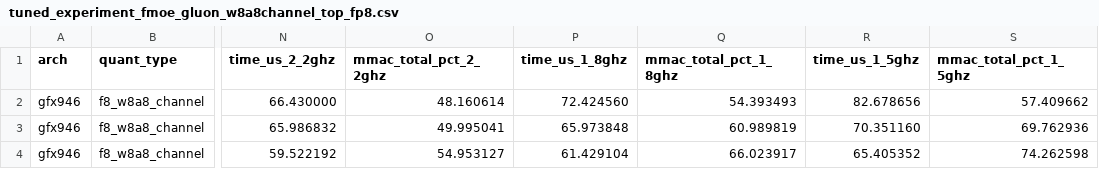
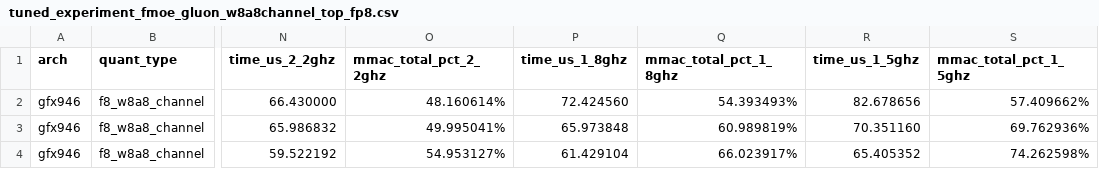
Before and after one commit to zhenxin8916/BoltOPs, a CSV file: boltops/fused_moe/gluon/tuned_experiment_fmoe_gluon_w8a8channel_top_fp8.csv, drawn as a sheet; only a part is shown, gaps mark what is left out; the diff names each change by its address in the sheet, - before the commit and + after, or states it on an @@ line.

Commit message:
docs(moe): format CSV MMAC utilization as percentages

```diff
--- a/boltops/fused_moe/gluon/tuned_experiment_fmoe_gluon_w8a8channel_top_fp8.csv
+++ b/boltops/fused_moe/gluon/tuned_experiment_fmoe_gluon_w8a8channel_top_fp8.csv
-O2 (mmac_total_pct_2_2ghz): 48.160614
+O2 (mmac_total_pct_2_2ghz): 48.160614%
-Q2 (mmac_total_pct_1_8ghz): 54.393493
+Q2 (mmac_total_pct_1_8ghz): 54.393493%
-S2 (mmac_total_pct_1_5ghz): 57.409662
+S2 (mmac_total_pct_1_5ghz): 57.409662%
-O3 (mmac_total_pct_2_2ghz): 49.995041
+O3 (mmac_total_pct_2_2ghz): 49.995041%
-Q3 (mmac_total_pct_1_8ghz): 60.989819
+Q3 (mmac_total_pct_1_8ghz): 60.989819%
-S3 (mmac_total_pct_1_5ghz): 69.762936
+S3 (mmac_total_pct_1_5ghz): 69.762936%
-O4 (mmac_total_pct_2_2ghz): 54.953127
+O4 (mmac_total_pct_2_2ghz): 54.953127%
-Q4 (mmac_total_pct_1_8ghz): 66.023917
+Q4 (mmac_total_pct_1_8ghz): 66.023917%
-S4 (mmac_total_pct_1_5ghz): 74.262598
+S4 (mmac_total_pct_1_5ghz): 74.262598%
```
Also changed, not shown: boltops/fused_moe/gluon/tuned_experiment_fmoe_gluon_w8a8channel_bottom.csv, boltops/fused_moe/gluon/tuned_experiment_fmoe_gluon_w8a8channel_bottom_int8.csv, 3 other files.
